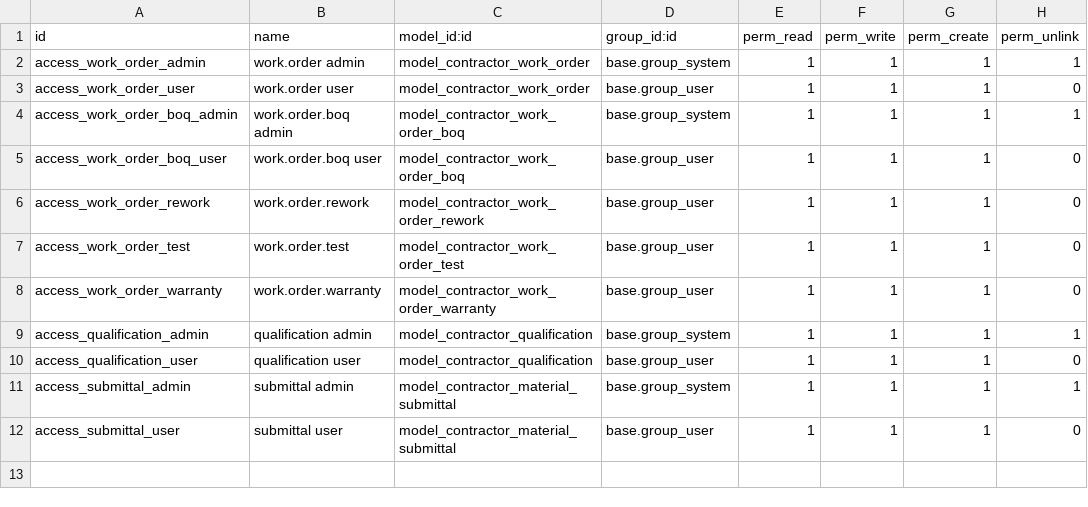
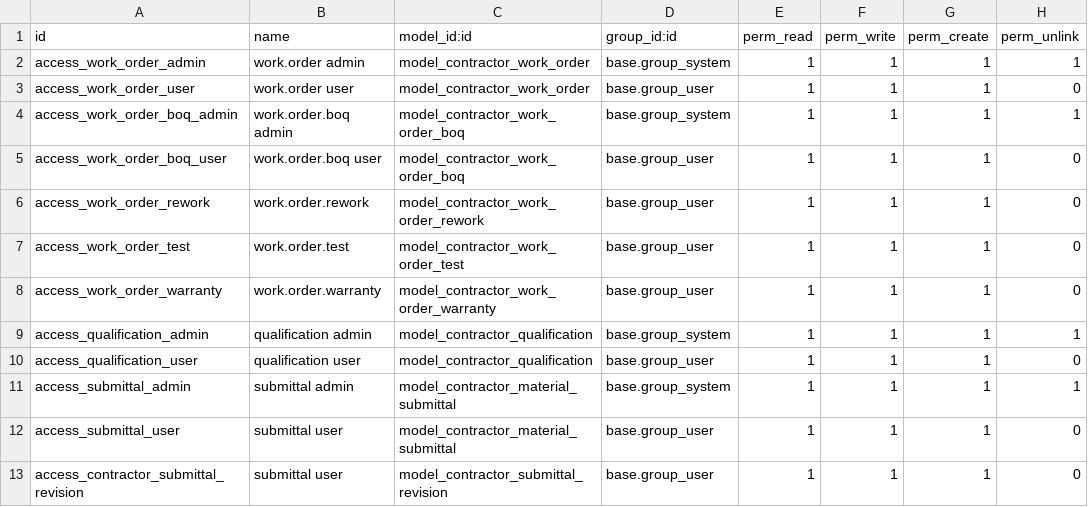
Before and after one commit to mojahd-hashim/odoo19, a CSV file: contractor_work/security/ir.model.access.csv, drawn as a sheet.

```diff
--- a/contractor_work/security/ir.model.access.csv
+++ b/contractor_work/security/ir.model.access.csv
@@ -12 +12,2 @@ access_submittal_admin,submittal admin,model_contractor_material_submittal,base.
 access_submittal_user,submittal user,model_contractor_material_submittal,base.group_user,1,1,1,0
+access_contractor_submittal_revision,submittal user,model_contractor_submittal_revision,base.group_user,1,1,1,0
```
Also changed, not shown: 3 other files.
